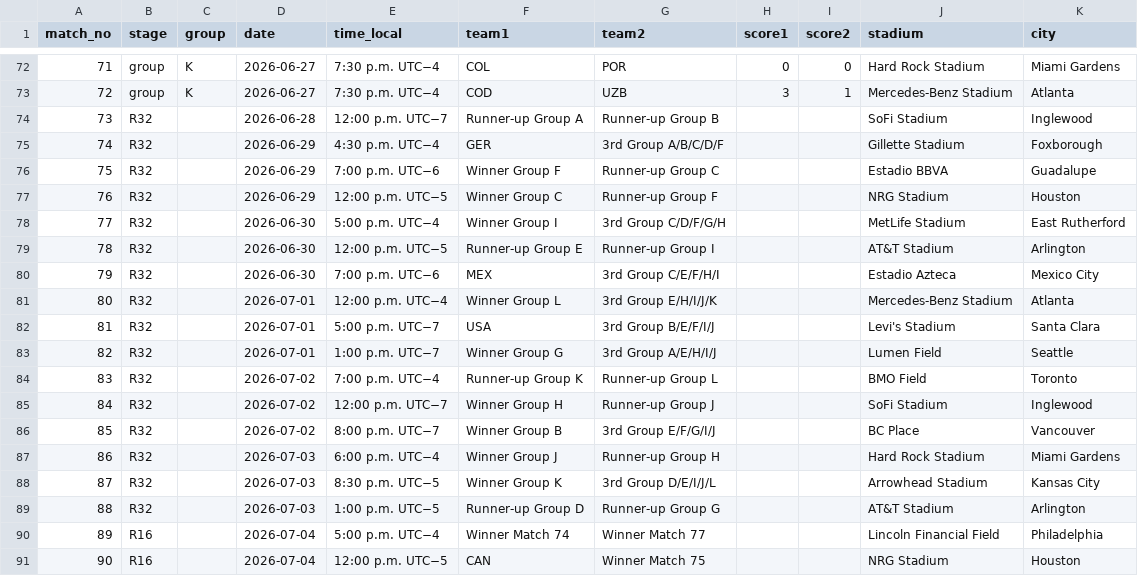
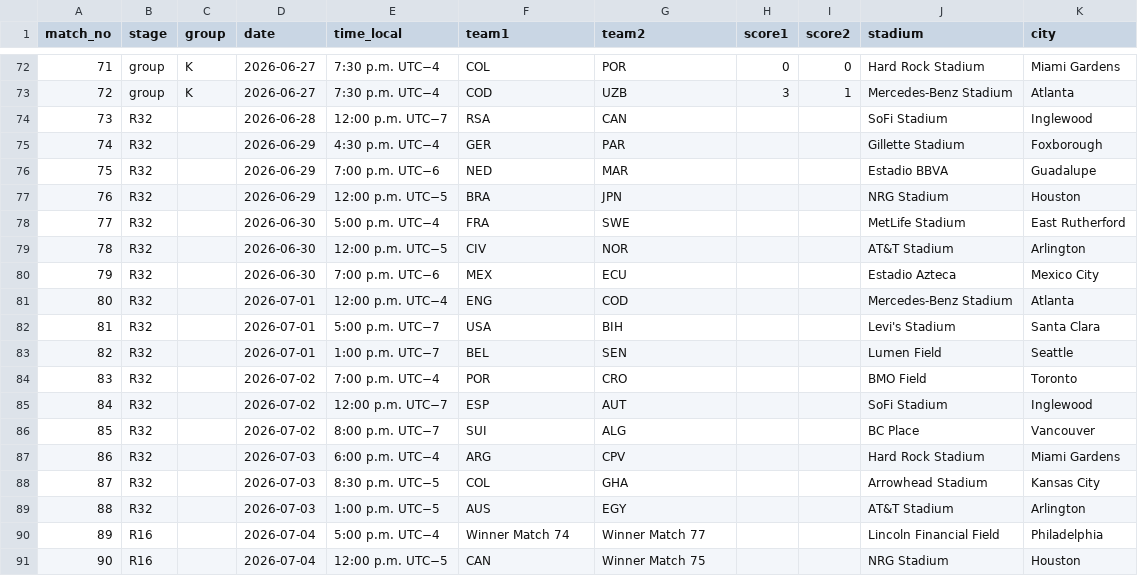
Before and after one commit to scalonico/mundial26, a CSV file: data/wc2026_matches.csv, drawn as a sheet; only a part is shown, gaps mark what is left out.

```diff
--- a/data/wc2026_matches.csv
+++ b/data/wc2026_matches.csv
@@ -73,18 +73,18 @@ match_no,stage,group,date,time_local,team1,team2,score1,score2,stadium,city
 72,group,K,2026-06-27,7:30 p.m. UTC−4,COD,UZB,3,1,Mercedes-Benz Stadium,Atlanta
-73,R32,,2026-06-28,12:00 p.m. UTC−7,Runner-up Group A,Runner-up Group B,,,SoFi Stadium,Inglewood
-74,R32,,2026-06-29,4:30 p.m. UTC−4,GER,3rd Group A/B/C/D/F,,,Gillette Stadium,Foxborough
-75,R32,,2026-06-29,7:00 p.m. UTC−6,Winner Group F,Runner-up Group C,,,Estadio BBVA,Guadalupe
-76,R32,,2026-06-29,12:00 p.m. UTC−5,Winner Group C,Runner-up Group F,,,NRG Stadium,Houston
-77,R32,,2026-06-30,5:00 p.m. UTC−4,Winner Group I,3rd Group C/D/F/G/H,,,MetLife Stadium,East Rutherford
-78,R32,,2026-06-30,12:00 p.m. UTC−5,Runner-up Group E,Runner-up Group I,,,AT&T Stadium,Arlington
-79,R32,,2026-06-30,7:00 p.m. UTC−6,MEX,3rd Group C/E/F/H/I,,,Estadio Azteca,Mexico City
-80,R32,,2026-07-01,12:00 p.m. UTC−4,Winner Group L,3rd Group E/H/I/J/K,,,Mercedes-Benz Stadium,Atlanta
-81,R32,,2026-07-01,5:00 p.m. UTC−7,USA,3rd Group B/E/F/I/J,,,Levi's Stadium,Santa Clara
-82,R32,,2026-07-01,1:00 p.m. UTC−7,Winner Group G,3rd Group A/E/H/I/J,,,Lumen Field,Seattle
-83,R32,,2026-07-02,7:00 p.m. UTC−4,Runner-up Group K,Runner-up Group L,,,BMO Field,Toronto
-84,R32,,2026-07-02,12:00 p.m. UTC−7,Winner Group H,Runner-up Group J,,,SoFi Stadium,Inglewood
-85,R32,,2026-07-02,8:00 p.m. UTC−7,Winner Group B,3rd Group E/F/G/I/J,,,BC Place,Vancouver
-86,R32,,2026-07-03,6:00 p.m. UTC−4,Winner Group J,Runner-up Group H,,,Hard Rock Stadium,Miami Gardens
-87,R32,,2026-07-03,8:30 p.m. UTC−5,Winner Group K,3rd Group D/E/I/J/L,,,Arrowhead Stadium,Kansas City
-88,R32,,2026-07-03,1:00 p.m. UTC−5,Runner-up Group D,Runner-up Group G,,,AT&T Stadium,Arlington
+73,R32,,2026-06-28,12:00 p.m. UTC−7,RSA,CAN,,,SoFi Stadium,Inglewood
+74,R32,,2026-06-29,4:30 p.m. UTC−4,GER,PAR,,,Gillette Stadium,Foxborough
+75,R32,,2026-06-29,7:00 p.m. UTC−6,NED,MAR,,,Estadio BBVA,Guadalupe
+76,R32,,2026-06-29,12:00 p.m. UTC−5,BRA,JPN,,,NRG Stadium,Houston
+77,R32,,2026-06-30,5:00 p.m. UTC−4,FRA,SWE,,,MetLife Stadium,East Rutherford
+78,R32,,2026-06-30,12:00 p.m. UTC−5,CIV,NOR,,,AT&T Stadium,Arlington
+79,R32,,2026-06-30,7:00 p.m. UTC−6,MEX,ECU,,,Estadio Azteca,Mexico City
+80,R32,,2026-07-01,12:00 p.m. UTC−4,ENG,COD,,,Mercedes-Benz Stadium,Atlanta
+81,R32,,2026-07-01,5:00 p.m. UTC−7,USA,BIH,,,Levi's Stadium,Santa Clara
+82,R32,,2026-07-01,1:00 p.m. UTC−7,BEL,SEN,,,Lumen Field,Seattle
+83,R32,,2026-07-02,7:00 p.m. UTC−4,POR,CRO,,,BMO Field,Toronto
+84,R32,,2026-07-02,12:00 p.m. UTC−7,ESP,AUT,,,SoFi Stadium,Inglewood
+85,R32,,2026-07-02,8:00 p.m. UTC−7,SUI,ALG,,,BC Place,Vancouver
+86,R32,,2026-07-03,6:00 p.m. UTC−4,ARG,CPV,,,Hard Rock Stadium,Miami Gardens
+87,R32,,2026-07-03,8:30 p.m. UTC−5,COL,GHA,,,Arrowhead Stadium,Kansas City
+88,R32,,2026-07-03,1:00 p.m. UTC−5,AUS,EGY,,,AT&T Stadium,Arlington
 89,R16,,2026-07-04,5:00 p.m. UTC−4,Winner Match 74,Winner Match 77,,,Lincoln Financial Field,Philadelphia
```
Also changed, not shown: 1 other file.
